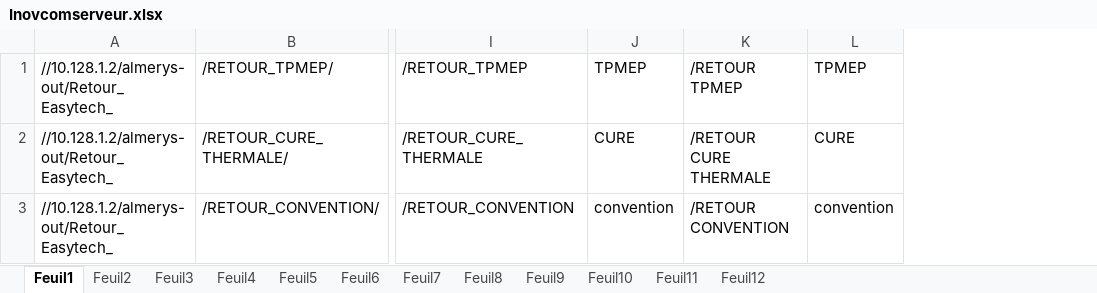
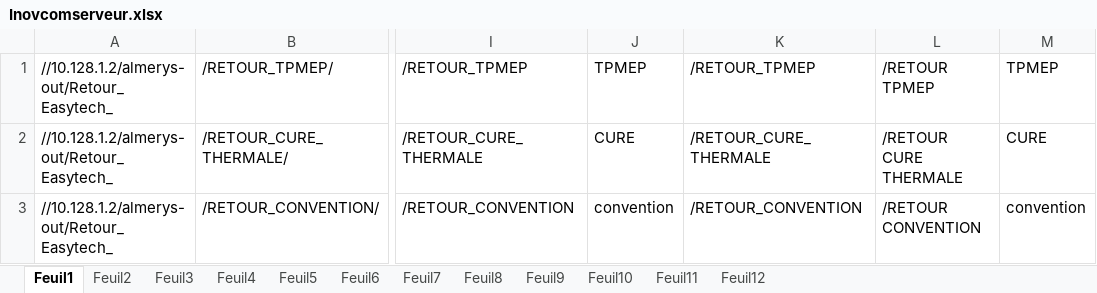
Before and after one commit to FelanaRakotoarijaona/Automatisation-reporting, an Excel workbook: Inovcomserveur.xlsx, sheet Feuil1, drawn as a sheet; only a part is shown, gaps mark what is left out; values as stored, in another font and other column widths than the file's, no borders; the diff names each change by its address in the sheet, - before the commit and + after, or states it on an @@ line.

```diff
--- a/Inovcomserveur.xlsx (sheet Feuil1)
+++ b/Inovcomserveur.xlsx (sheet Feuil1)
+column K, rows 1-3: /RETOUR_TPMEP | /RETOUR_CURE_THERMALE | /RETOUR_CONVENTION
```
Also changed, not shown: sheet Feuil4, sheet Feuil3, sheet Feuil7, sheet Feuil5, 4 other files.
